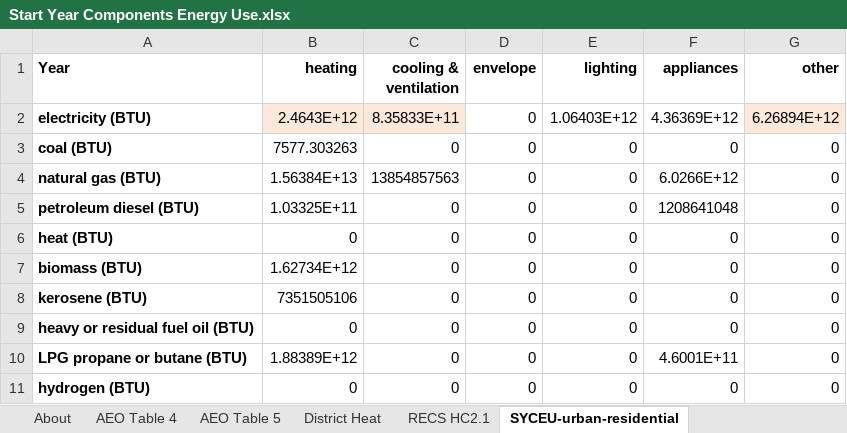
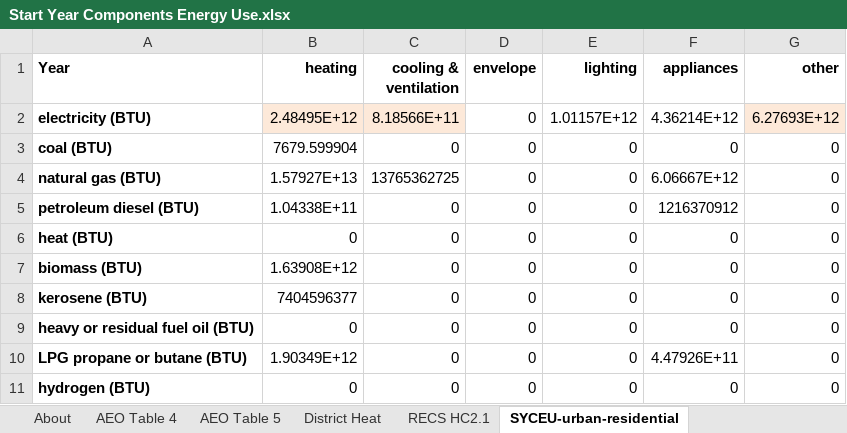
Before and after one commit to EnergyInnovation/eps-idaho, an Excel workbook: InputData/bldgs/SYCEU/Start Year Components Energy Use.xlsx, sheet SYCEU-urban-residential, drawn as a sheet; values as stored, in another font and other column widths than the file's, no borders; the diff names each change by its address in the sheet, - before the commit and + after, or states it on an @@ line.

```diff
--- a/InputData/bldgs/SYCEU/Start Year Components Energy Use.xlsx (sheet SYCEU-urban-residential)
+++ b/InputData/bldgs/SYCEU/Start Year Components Energy Use.xlsx (sheet SYCEU-urban-residential)
-B2 (heating): 2.4643E+12
+B2 (heating): 2.48495E+12
-C2 (cooling & ventilation): 8.35833E+11
+C2 (cooling & ventilation): 8.18566E+11
-E2 (lighting): 1.06403E+12
+E2 (lighting): 1.01157E+12
-F2 (appliances): 4.36369E+12
+F2 (appliances): 4.36214E+12
-G2 (other): 6.26894E+12
+G2 (other): 6.27693E+12
-B3 (heating): 7577.303263
+B3 (heating): 7679.599904
-B4 (heating): 1.56384E+13
+B4 (heating): 1.57927E+13
-C4 (cooling & ventilation): 13854857563
+C4 (cooling & ventilation): 13765362725
-F4 (appliances): 6.0266E+12
+F4 (appliances): 6.06667E+12
-B5 (heating): 1.03325E+11
+B5 (heating): 1.04338E+11
-F5 (appliances): 1208641048
+F5 (appliances): 1216370912
-B7 (heating): 1.62734E+12
+B7 (heating): 1.63908E+12
-B8 (heating): 7351505106
+B8 (heating): 7404596377
-B10 (heating): 1.88389E+12
+B10 (heating): 1.90349E+12
-F10 (appliances): 4.6001E+11
+F10 (appliances): 4.47926E+11
```
Also changed, not shown: sheet SYCEU-rural-residential, sheet SYCEU-commercial, InputData/bldgs/SYDEC/Start Year Distributed Electricity Capacity.xlsx, InputData/ctrl-settings/EoSEUwGDPiR/Elasticity of Sectoral Energy Use wrt Per Capita GDP in Recession.xlsx, 46 other files.
